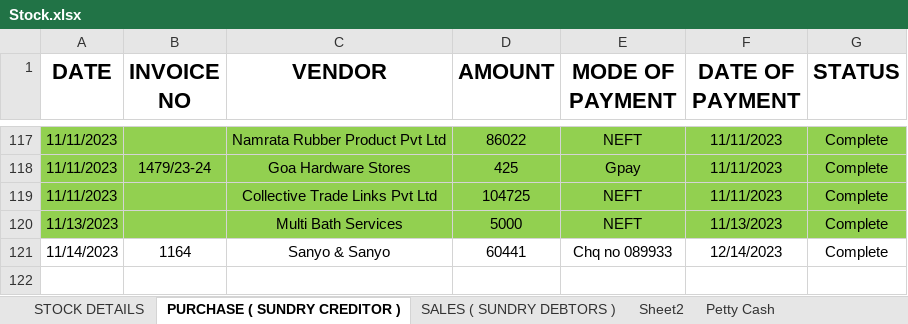
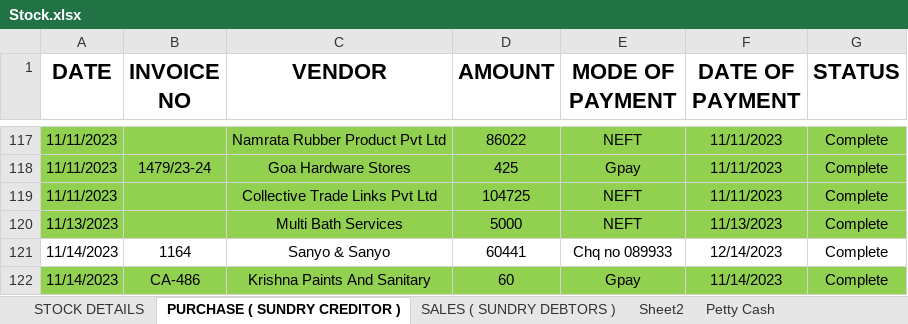
Before and after one commit to JPTechatronics/J-P-Techatronics-2023-2024, an Excel workbook: Stock.xlsx, sheet PURCHASE ( SUNDRY CREDITOR ), drawn as a sheet; only a part is shown, gaps mark what is left out; values as stored, in another font and other column widths than the file's, no borders; the diff names each change by its address in the sheet, - before the commit and + after, or states it on an @@ line.

```diff
--- a/Stock.xlsx (sheet PURCHASE ( SUNDRY CREDITOR ))
+++ b/Stock.xlsx (sheet PURCHASE ( SUNDRY CREDITOR ))
+row 122: 11/14/2023 | CA-486 | Krishna Paints And Sanitary | 60 | Gpay | 11/14/2023 | Complete
```
Also changed, not shown: sheet Petty Cash, Attendance.xlsx, 1 other file.
